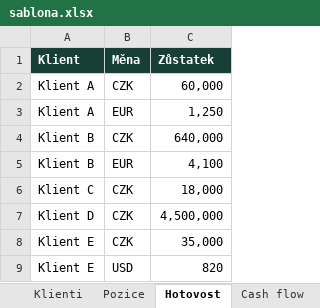
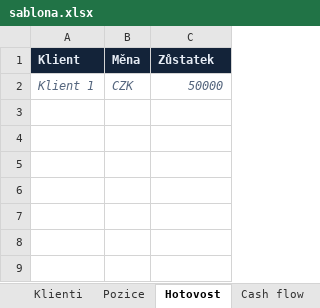
Before and after one commit to vaclavkotvalt/vaclavkotvalt.github.io, an Excel workbook: rebalancing/sablona.xlsx, sheet Hotovost, drawn as a sheet; values as stored, in another font and other column widths than the file's, no borders; the diff names each change by its address in the sheet, - before the commit and + after, or states it on an @@ line.

```diff
--- a/rebalancing/sablona.xlsx (sheet Hotovost)
+++ b/rebalancing/sablona.xlsx (sheet Hotovost)
@@ A1:C1 fill: #173F35 → #132339, text colour: #FFFFFF → #E6ECF4 @@
-A2 (Klient): Klient A
+A2 (Klient): Klient 1
@@ A2:C2 italic: off → on, text colour: black → #55667E @@
-C2 (Zůstatek): 60,000
+C2 (Zůstatek): 50000
-row 3: Klient A | EUR | 1,250
-row 4: Klient B | CZK | 640,000
-row 5: Klient B | EUR | 4,100
-row 6: Klient C | CZK | 18,000
-row 7: Klient D | CZK | 4,500,000
-row 8: Klient E | CZK | 35,000
-row 9: Klient E | USD | 820
```
Also changed, not shown: sheet Pozice, sheet Cash flow, sheet Klienti, sheet Čti mě, sheet Instrumenty, sheet Kurzy, 2 other files.
